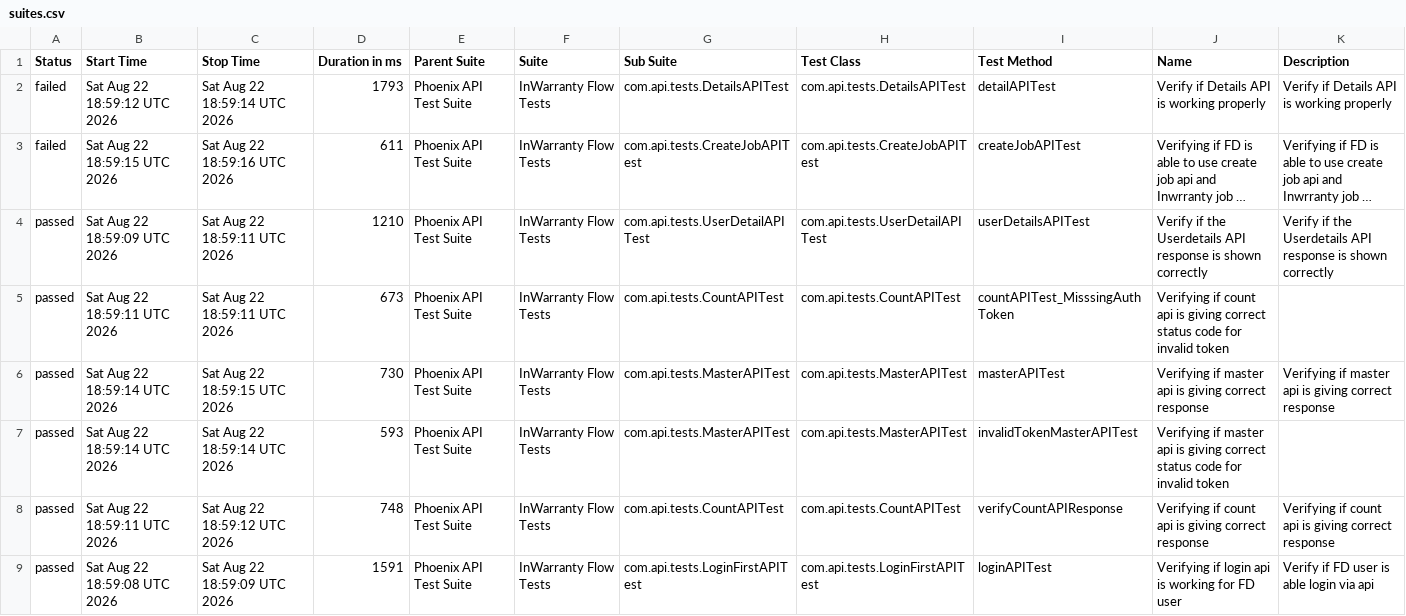
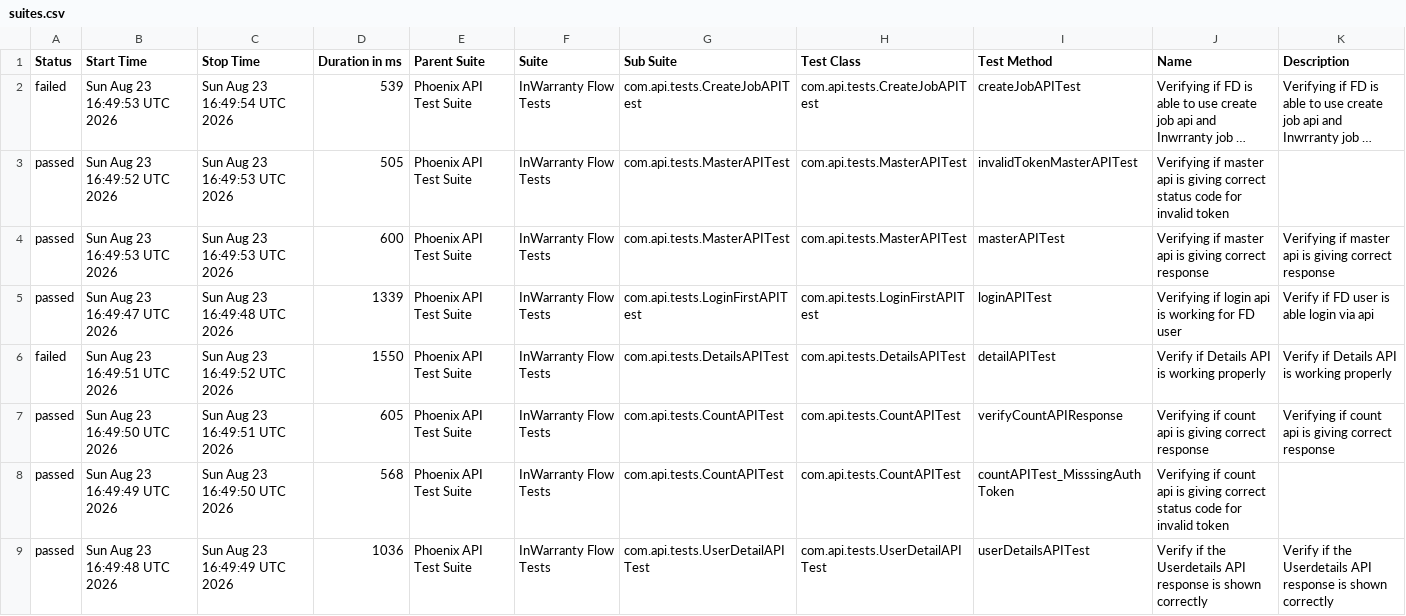
Before and after one commit to taarun96/APIAutomationFrameWork, a CSV file: data/suites.csv, drawn as a sheet; long unchanged cells end in …; removed rows and columns are numbered as before the commit, all else as after; the diff names each change by its address in the sheet, - before the commit and + after, or states it on an @@ line.

```diff
--- a/data/suites.csv
+++ b/data/suites.csv
-row 2: failed | Sat Aug 22 18:59:12 UTC 2026 | Sat Aug 22 18:59:14 UTC 2026 | 1793 | Phoenix API Test Suite | InWarranty Flow Tests | com.api.tests.DetailsAPITest | com.api.tests.DetailsAPITest | detailAPITest | Verify if Details API is working properly | Verify if Details API is working properly
-B2 (Start Time): Sat Aug 22 18:59:15 UTC 2026
+B2 (Start Time): Sun Aug 23 16:49:53 UTC 2026
-C2 (Stop Time): Sat Aug 22 18:59:16 UTC 2026
+C2 (Stop Time): Sun Aug 23 16:49:54 UTC 2026
-D2 (Duration in ms): 611
+D2 (Duration in ms): 539
-row 4: passed | Sat Aug 22 18:59:09 UTC 2026 | Sat Aug 22 18:59:11 UTC 2026 | 1210 | Phoenix API Test Suite | InWarranty Flow Tests | com.api.tests.UserDetailAPITest | com.api.tests.UserDetailAPITest | userDetailsAPITest | Verify if the Userdetails API response is shown correctly | Verify if the Userdetails API response is shown correctly
-B3 (Start Time): Sat Aug 22 18:59:11 UTC 2026
+B3 (Start Time): Sun Aug 23 16:49:52 UTC 2026
-C3 (Stop Time): Sat Aug 22 18:59:11 UTC 2026
+C3 (Stop Time): Sun Aug 23 16:49:53 UTC 2026
-D3 (Duration in ms): 673
+D3 (Duration in ms): 505
-G3 (Sub Suite): com.api.tests.CountAPITest
+G3 (Sub Suite): com.api.tests.MasterAPITest
-H3 (Test Class): com.api.tests.CountAPITest
+H3 (Test Class): com.api.tests.MasterAPITest
-I3 (Test Method): countAPITest_MisssingAuthToken
+I3 (Test Method): invalidTokenMasterAPITest
-J3 (Name): Verifying if count api is…
+J3 (Name): Verifying if master api is…
-B4 (Start Time): Sat Aug 22 18:59:14 UTC 2026
+B4 (Start Time): Sun Aug 23 16:49:53 UTC 2026
-C4 (Stop Time): Sat Aug 22 18:59:15 UTC 2026
+C4 (Stop Time): Sun Aug 23 16:49:53 UTC 2026
-D4 (Duration in ms): 730
+D4 (Duration in ms): 600
-B5 (Start Time): Sat Aug 22 18:59:14 UTC 2026
+B5 (Start Time): Sun Aug 23 16:49:47 UTC 2026
-C5 (Stop Time): Sat Aug 22 18:59:14 UTC 2026
+C5 (Stop Time): Sun Aug 23 16:49:48 UTC 2026
-D5 (Duration in ms): 593
+D5 (Duration in ms): 1339
-G5 (Sub Suite): com.api.tests.MasterAPITest
+G5 (Sub Suite): com.api.tests.LoginFirstAPITest
-H5 (Test Class): com.api.tests.MasterAPITest
+H5 (Test Class): com.api.tests.LoginFirstAPITest
-I5 (Test Method): invalidTokenMasterAPITest
+I5 (Test Method): loginAPITest
-J5 (Name): Verifying if master api is giving correct status code for invalid token
+J5 (Name): Verifying if login api is working for FD user
-K5 (Description): (empty)
+K5 (Description): Verify if FD user is able login via api
+row 6: failed | Sun Aug 23 16:49:51 UTC 2026 | Sun Aug 23 16:49:52 UTC 2026 | 1550 | Phoenix API Test Suite | InWarranty Flow Tests | com.api.tests.DetailsAPITest | com.api.tests.DetailsAPITest | detailAPITest | Verify if Details API is working properly | Verify if Details API is working properly
-B7 (Start Time): Sat Aug 22 18:59:11 UTC 2026
+B7 (Start Time): Sun Aug 23 16:49:50 UTC 2026
-C7 (Stop Time): Sat Aug 22 18:59:12 UTC 2026
+C7 (Stop Time): Sun Aug 23 16:49:51 UTC 2026
-D7 (Duration in ms): 748
+D7 (Duration in ms): 605
+row 8: passed | Sun Aug 23 16:49:49 UTC 2026 | Sun Aug 23 16:49:50 UTC 2026 | 568 | Phoenix API Test Suite | InWarranty Flow Tests | com.api.tests.CountAPITest | com.api.tests.CountAPITest | countAPITest_MisssingAuthToken | Verifying if count api is giving correct status code for invalid token
-B9 (Start Time): Sat Aug 22 18:59:08 UTC 2026
+B9 (Start Time): Sun Aug 23 16:49:48 UTC 2026
-C9 (Stop Time): Sat Aug 22 18:59:09 UTC 2026
+C9 (Stop Time): Sun Aug 23 16:49:49 UTC 2026
-D9 (Duration in ms): 1591
+D9 (Duration in ms): 1036
-G9 (Sub Suite): com.api.tests.LoginFirstAPITest
+G9 (Sub Suite): com.api.tests.UserDetailAPITest
-H9 (Test Class): com.api.tests.LoginFirstAPITest
+H9 (Test Class): com.api.tests.UserDetailAPITest
-I9 (Test Method): loginAPITest
+I9 (Test Method): userDetailsAPITest
-J9 (Name): Verifying if login api is working for FD user
+J9 (Name): Verify if the Userdetails API response is shown correctly
-K9 (Description): Verify if FD user is able login via api
+K9 (Description): Verify if the Userdetails API response is shown correctly
```
Also changed, not shown: data/behaviors.csv, 56 other files.
